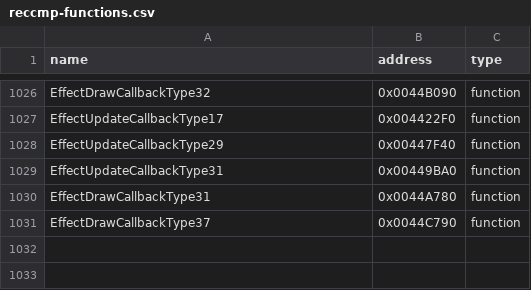
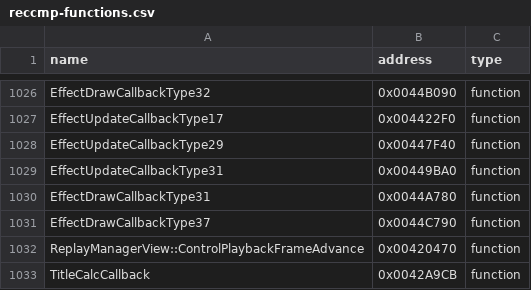
Before and after one commit to N0zoM1z0/th09, a CSV file: config/reccmp-functions.csv, drawn as a sheet; only a part is shown, gaps mark what is left out.

```diff
--- a/config/reccmp-functions.csv
+++ b/config/reccmp-functions.csv
@@ -1031 +1031,3 @@ EffectDrawCallbackType31,0x0044A780,function
 EffectDrawCallbackType37,0x0044C790,function
+ReplayManagerView::ControlPlaybackFrameAdvance,0x00420470,function
+TitleCalcCallback,0x0042A9CB,function
```
Also changed, not shown: config/function-origins.csv, config/matches.csv, 9 other files.
